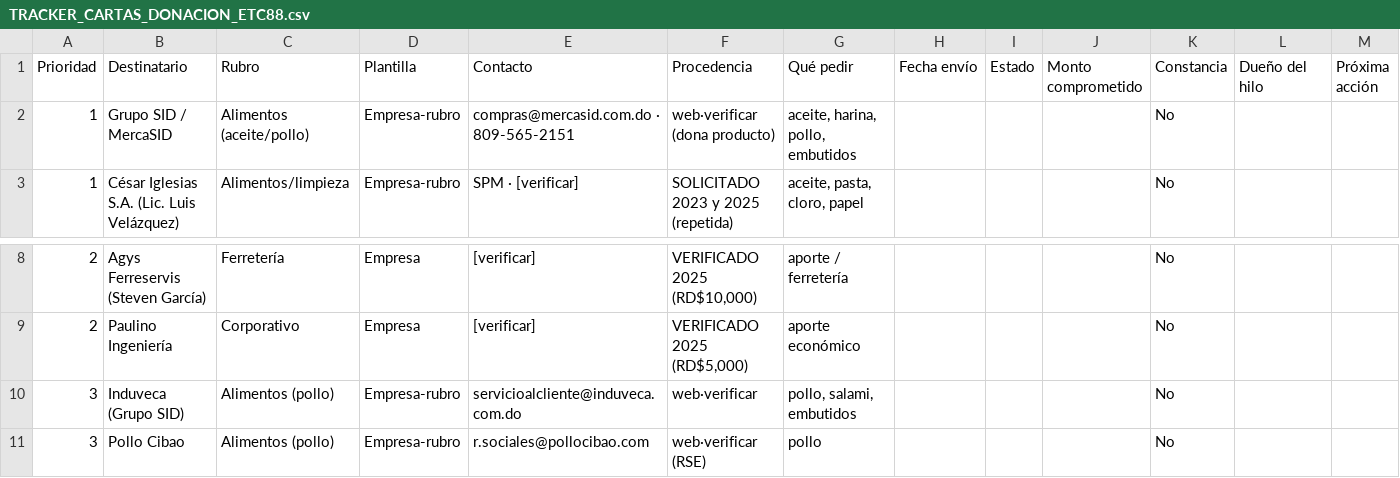
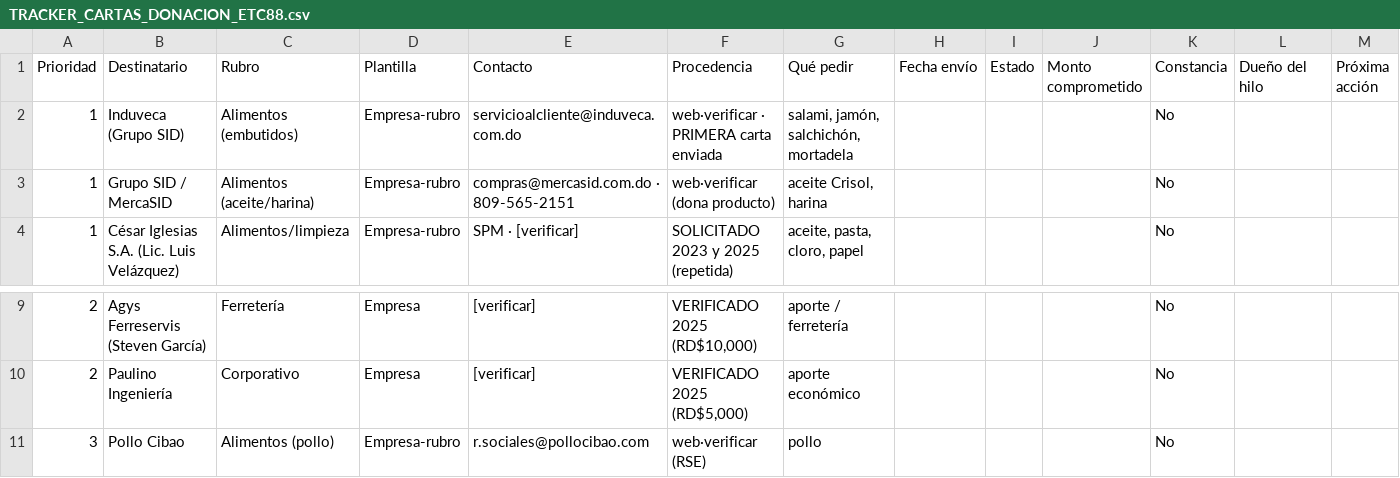
Before and after one commit to jmdelacruzmendez/ETC88, a CSV file: preparacion/TRACKER_CARTAS_DONACION_ETC88.csv, drawn as a sheet; only a part is shown, gaps mark what is left out.

```diff
--- a/preparacion/TRACKER_CARTAS_DONACION_ETC88.csv
+++ b/preparacion/TRACKER_CARTAS_DONACION_ETC88.csv
@@ -1,3 +1,4 @@
 Prioridad,Destinatario,Rubro,Plantilla,Contacto,Procedencia,Qué pedir,Fecha envío,Estado,Monto comprometido,Constancia,Dueño del hilo,Próxima acción
-1,Grupo SID / MercaSID,Alimentos (aceite/pollo),Empresa-rubro,compras@mercasid.com.do · 809-565-2151,web·verificar (dona producto),"aceite, harina, pollo, embutidos",,,,No,,
+1,Induveca (Grupo SID),Alimentos (embutidos),Empresa-rubro,servicioalcliente@induveca.com.do,web·verificar · PRIMERA carta enviada,"salami, jamón, salchichón, mortadela",,,,No,,
+1,Grupo SID / MercaSID,Alimentos (aceite/harina),Empresa-rubro,compras@mercasid.com.do · 809-565-2151,web·verificar (dona producto),"aceite Crisol, harina",,,,No,,
 1,César Iglesias S.A. (Lic. Luis Velázquez),Alimentos/limpieza,Empresa-rubro,SPM · [verificar],SOLICITADO 2023 y 2025 (repetida),"aceite, pasta, cloro, papel",,,,No,,
@@ -9,3 +10,2 @@ Prioridad,Destinatario,Rubro,Plantilla,Contacto,Procedencia,Qué pedir,Fecha env
 2,Paulino Ingeniería,Corporativo,Empresa,[verificar],"VERIFICADO 2025 (RD$5,000)",aporte económico,,,,No,,
-3,Induveca (Grupo SID),Alimentos (pollo),Empresa-rubro,servicioalcliente@induveca.com.do,web·verificar,"pollo, salami, embutidos",,,,No,,
 3,Pollo Cibao,Alimentos (pollo),Empresa-rubro,r.sociales@pollocibao.com,web·verificar (RSE),pollo,,,,No,,
```
Also changed, not shown: 8 other files.
